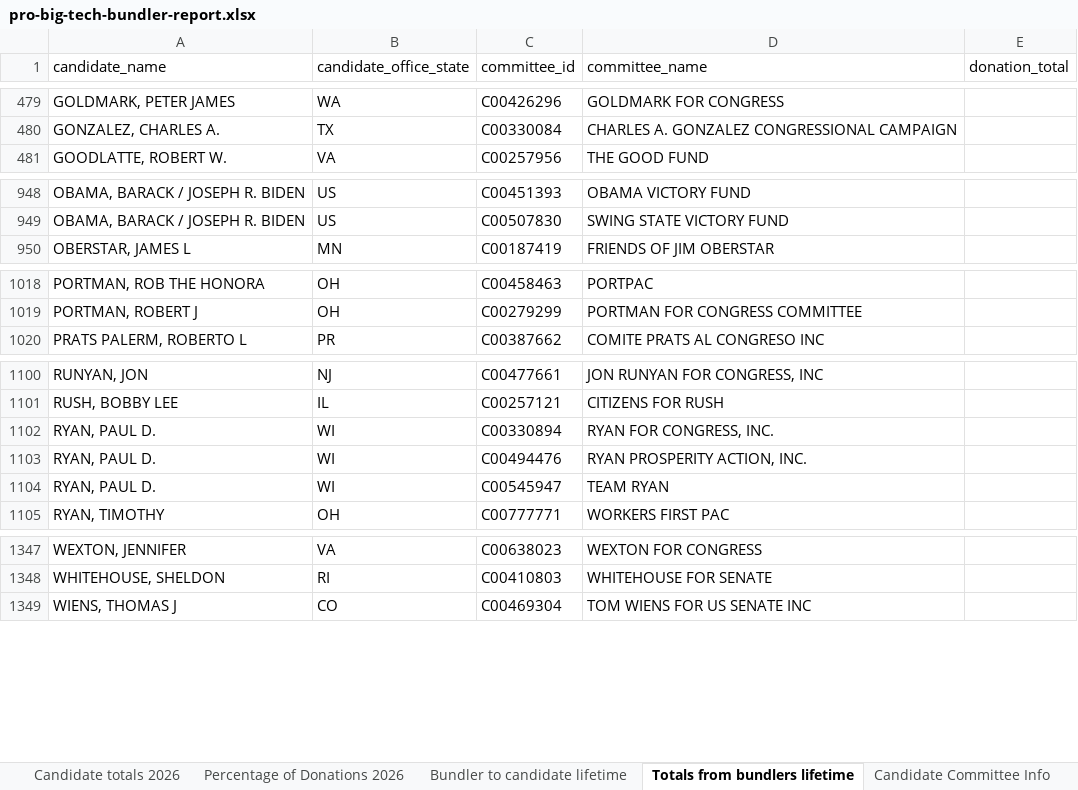
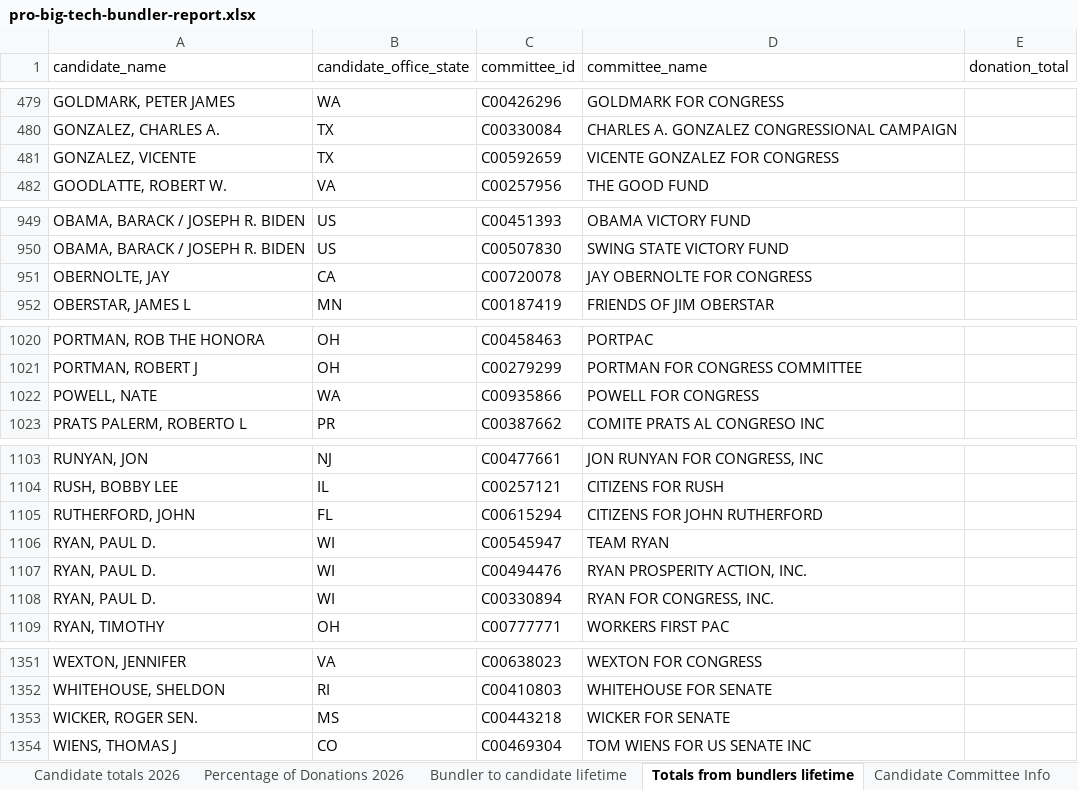
Before and after one commit to JJ-TrackAIPAC/TrackAIPAC, an Excel workbook: reports/pro-big-tech/pro-big-tech-bundler-report.xlsx, sheet Totals from bundlers lifetime, drawn as a sheet; only a part is shown, gaps mark what is left out; values as stored, in another font and other column widths than the file's, no borders; table styles not drawn; the diff covers the shown part only; the diff names each change by its address in the sheet, - before the commit and + after, or states it on an @@ line.

```diff
--- a/reports/pro-big-tech/pro-big-tech-bundler-report.xlsx (sheet Totals from bundlers lifetime)
+++ b/reports/pro-big-tech/pro-big-tech-bundler-report.xlsx (sheet Totals from bundlers lifetime)
+row 481: GONZALEZ, VICENTE | TX | C00592659 | VICENTE GONZALEZ FOR CONGRESS
+row 951: OBERNOLTE, JAY | CA | C00720078 | JAY OBERNOLTE FOR CONGRESS
+row 1022: POWELL, NATE | WA | C00935866 | POWELL FOR CONGRESS
+row 1105: RUTHERFORD, JOHN | FL | C00615294 | CITIZENS FOR JOHN RUTHERFORD
@@ row 1104 moved to row 1106: RYAN, PAUL D. @@
@@ row 1103 moved to row 1107: RYAN, PAUL D. @@
+row 1353: WICKER, ROGER SEN. | MS | C00443218 | WICKER FOR SENATE
```
Also changed, not shown: 4 moved rows elsewhere in this sheet, sheet Donor lifetime total to lobby, sheet Donors of >=200 to committee, sheet Bundler to candidate 2026, sheet Bundler to candidate lifetime, sheet Candidate Committee Info, sheet Candidate totals 2026, 1 more sheet, reports/pro-crypto/pro-crypto-bundler-report.xlsx, reports/pro-crypto/pro-crypto-donors-report.xlsx, 28 other files.
